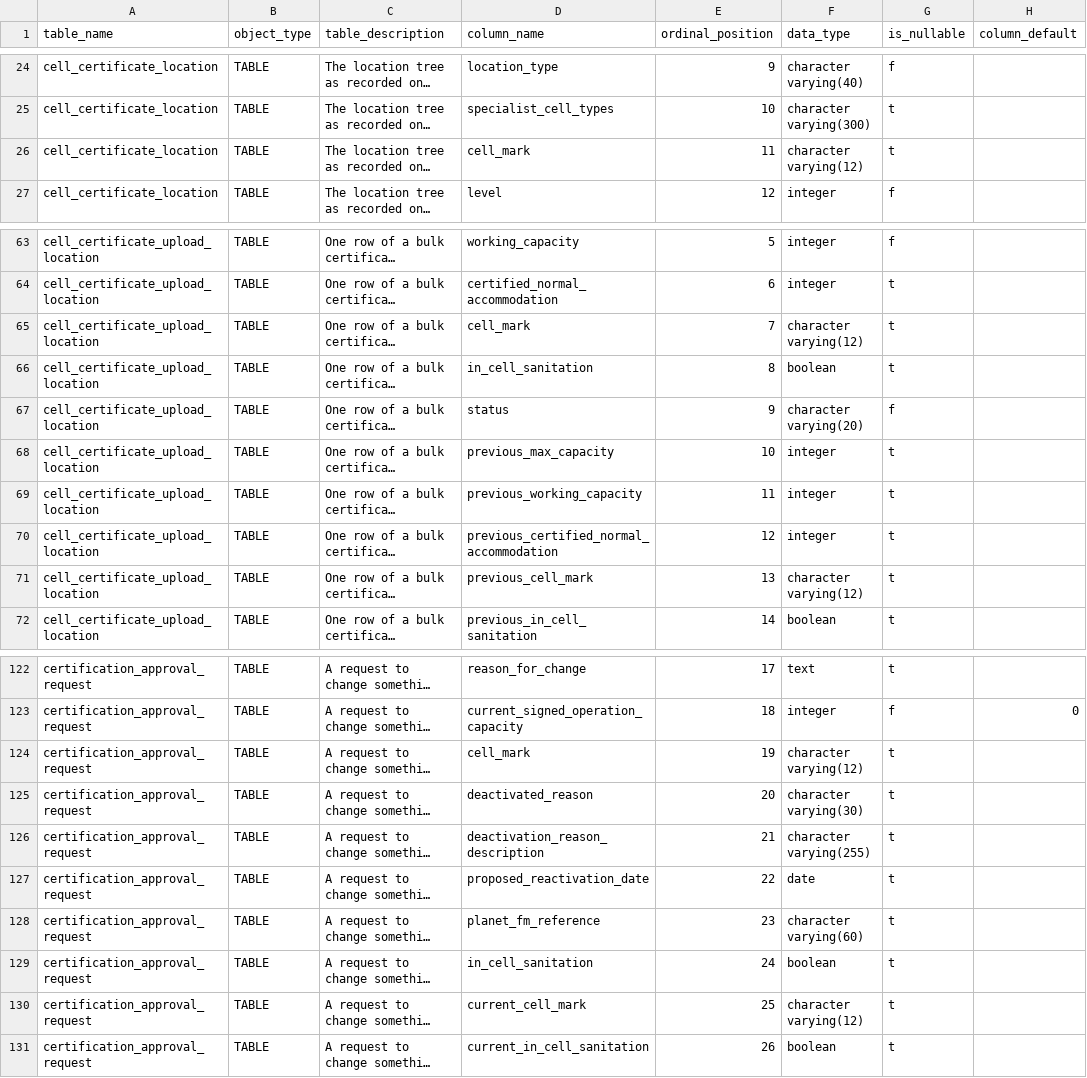
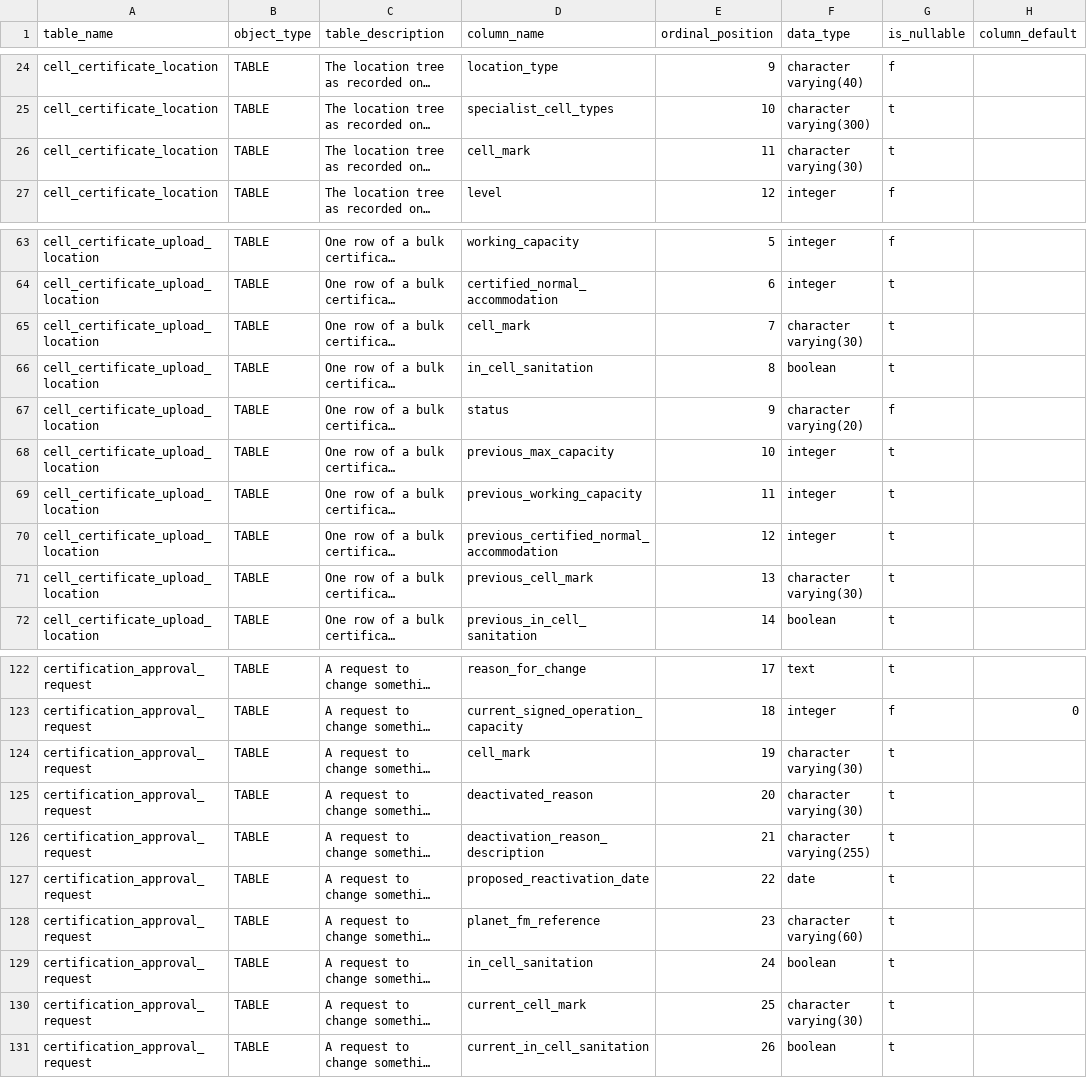
Before and after one commit to ministryofjustice/hmpps-locations-inside-prison-api, a CSV file: schema-spy-report/data-dictionary.csv, drawn as a sheet; only a part is shown, gaps mark what is left out; long unchanged cells end in …; the diff covers the shown part only; the diff names each change by its address in the sheet, - before the commit and + after, or states it on an @@ line.

```diff
--- a/schema-spy-report/data-dictionary.csv
+++ b/schema-spy-report/data-dictionary.csv
-F26 (data_type): character varying(12)
+F26 (data_type): character varying(30)
-F65 (data_type): character varying(12)
+F65 (data_type): character varying(30)
-F71 (data_type): character varying(12)
+F71 (data_type): character varying(30)
-F124 (data_type): character varying(12)
+F124 (data_type): character varying(30)
-F130 (data_type): character varying(12)
+F130 (data_type): character varying(30)
```
Also changed, not shown: 1 edited cell elsewhere in this file, 45 other files.
